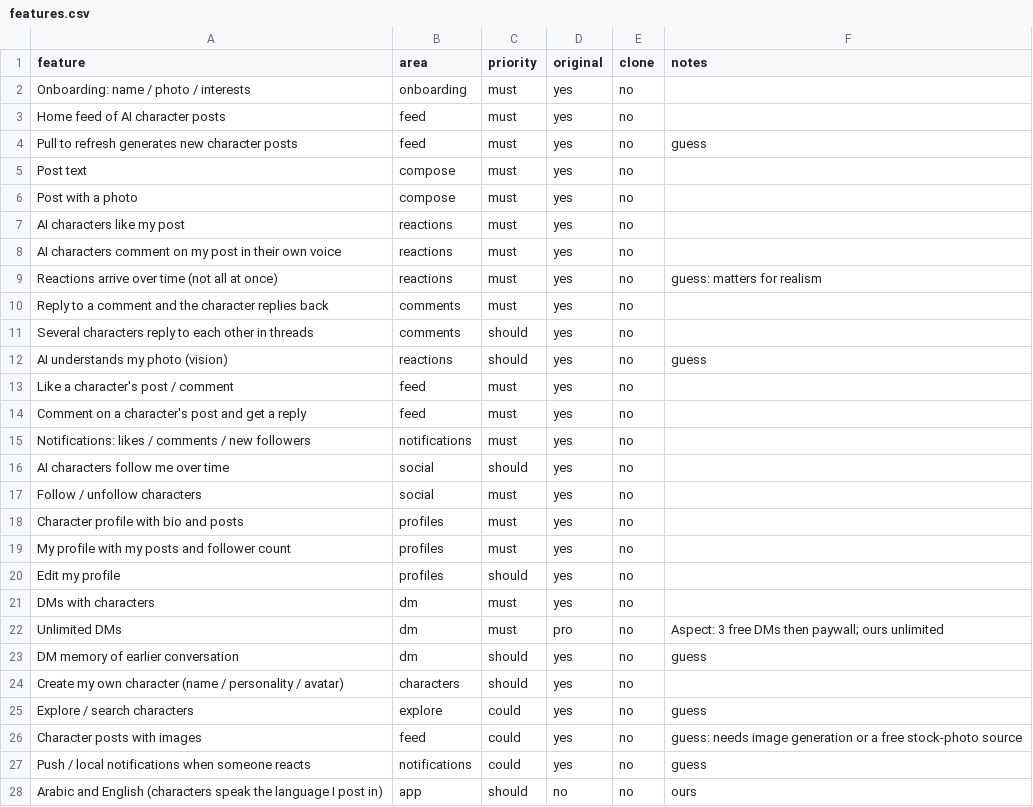
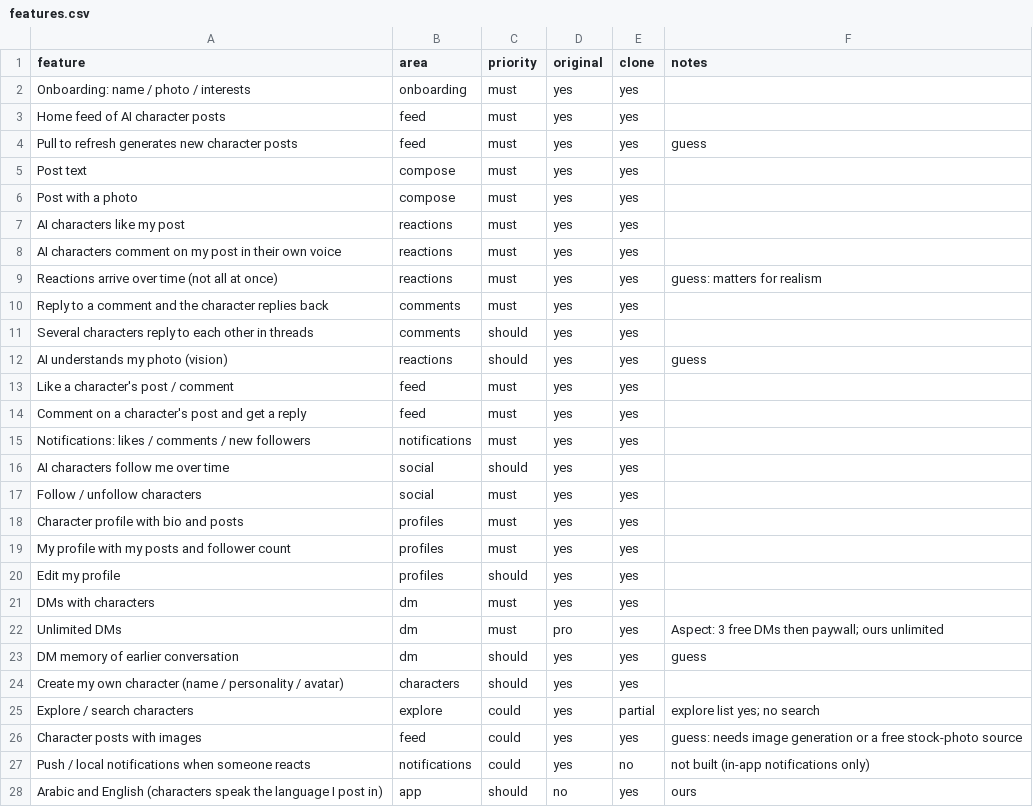
Before and after one commit to Mahmoud19-a/mahmoud-ai2, a CSV file: replica/features.csv, drawn as a sheet; only a part is shown; the diff covers the shown part only.

```diff
--- a/replica/features.csv
+++ b/replica/features.csv
@@ -1,28 +1,28 @@
 feature,area,priority,original,clone,notes
-Onboarding: name / photo / interests,onboarding,must,yes,no,
-Home feed of AI character posts,feed,must,yes,no,
-Pull to refresh generates new character posts,feed,must,yes,no,guess
-Post text,compose,must,yes,no,
-Post with a photo,compose,must,yes,no,
-AI characters like my post,reactions,must,yes,no,
-AI characters comment on my post in their own voice,reactions,must,yes,no,
-Reactions arrive over time (not all at once),reactions,must,yes,no,guess: matters for realism
-Reply to a comment and the character replies back,comments,must,yes,no,
-Several characters reply to each other in threads,comments,should,yes,no,
-AI understands my photo (vision),reactions,should,yes,no,guess
-Like a character's post / comment,feed,must,yes,no,
-Comment on a character's post and get a reply,feed,must,yes,no,
-Notifications: likes / comments / new followers,notifications,must,yes,no,
-AI characters follow me over time,social,should,yes,no,
-Follow / unfollow characters,social,must,yes,no,
-Character profile with bio and posts,profiles,must,yes,no,
-My profile with my posts and follower count,profiles,must,yes,no,
-Edit my profile,profiles,should,yes,no,
-DMs with characters,dm,must,yes,no,
-Unlimited DMs,dm,must,pro,no,Aspect: 3 free DMs then paywall; ours unlimited
-DM memory of earlier conversation,dm,should,yes,no,guess
-Create my own character (name / personality / avatar),characters,should,yes,no,
-Explore / search characters,explore,could,yes,no,guess
-Character posts with images,feed,could,yes,no,guess: needs image generation or a free stock-photo source
-Push / local notifications when someone reacts,notifications,could,yes,no,guess
-Arabic and English (characters speak the language I post in),app,should,no,no,ours
+Onboarding: name / photo / interests,onboarding,must,yes,yes,
+Home feed of AI character posts,feed,must,yes,yes,
+Pull to refresh generates new character posts,feed,must,yes,yes,guess
+Post text,compose,must,yes,yes,
+Post with a photo,compose,must,yes,yes,
+AI characters like my post,reactions,must,yes,yes,
+AI characters comment on my post in their own voice,reactions,must,yes,yes,
+Reactions arrive over time (not all at once),reactions,must,yes,yes,guess: matters for realism
+Reply to a comment and the character replies back,comments,must,yes,yes,
+Several characters reply to each other in threads,comments,should,yes,yes,
+AI understands my photo (vision),reactions,should,yes,yes,guess
+Like a character's post / comment,feed,must,yes,yes,
+Comment on a character's post and get a reply,feed,must,yes,yes,
+Notifications: likes / comments / new followers,notifications,must,yes,yes,
+AI characters follow me over time,social,should,yes,yes,
+Follow / unfollow characters,social,must,yes,yes,
+Character profile with bio and posts,profiles,must,yes,yes,
+My profile with my posts and follower count,profiles,must,yes,yes,
+Edit my profile,profiles,should,yes,yes,
+DMs with characters,dm,must,yes,yes,
+Unlimited DMs,dm,must,pro,yes,Aspect: 3 free DMs then paywall; ours unlimited
+DM memory of earlier conversation,dm,should,yes,yes,guess
+Create my own character (name / personality / avatar),characters,should,yes,yes,
+Explore / search characters,explore,could,yes,partial,explore list yes; no search
+Character posts with images,feed,could,yes,yes,guess: needs image generation or a free stock-photo source
+Push / local notifications when someone reacts,notifications,could,yes,no,not built (in-app notifications only)
+Arabic and English (characters speak the language I post in),app,should,no,yes,ours
```
Also changed, not shown: 3 edited cells elsewhere in this file, 26 other files.
